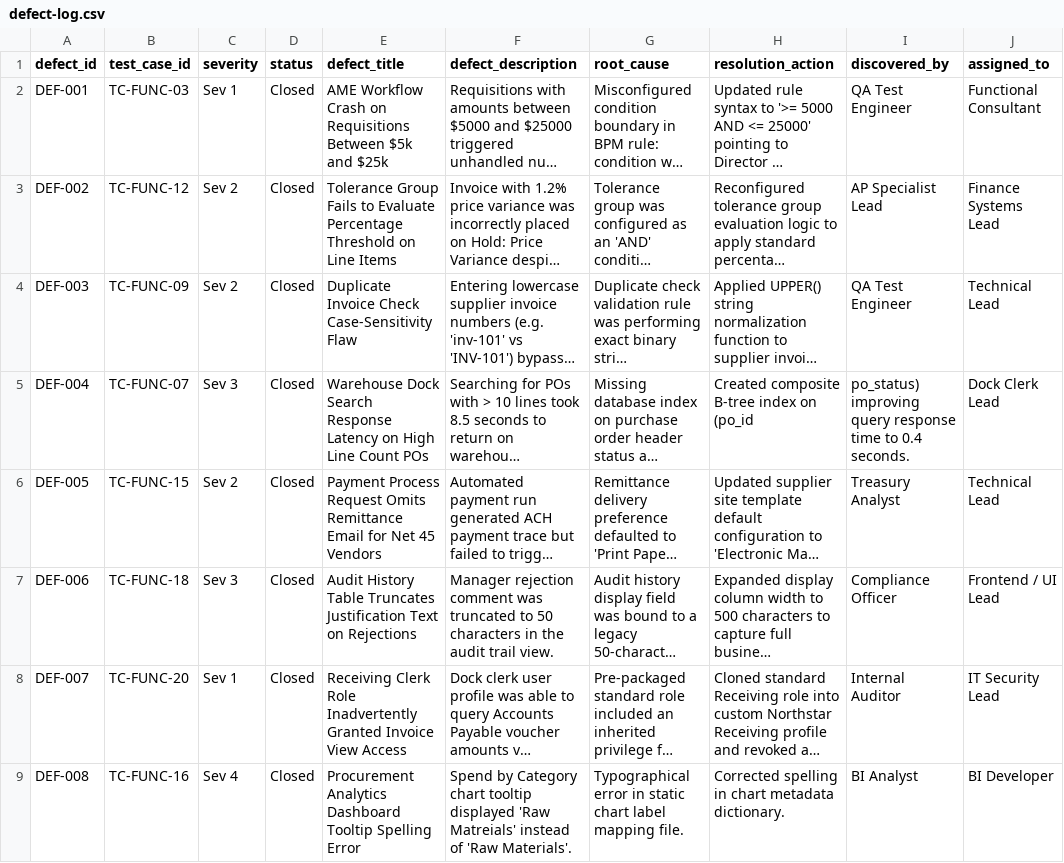
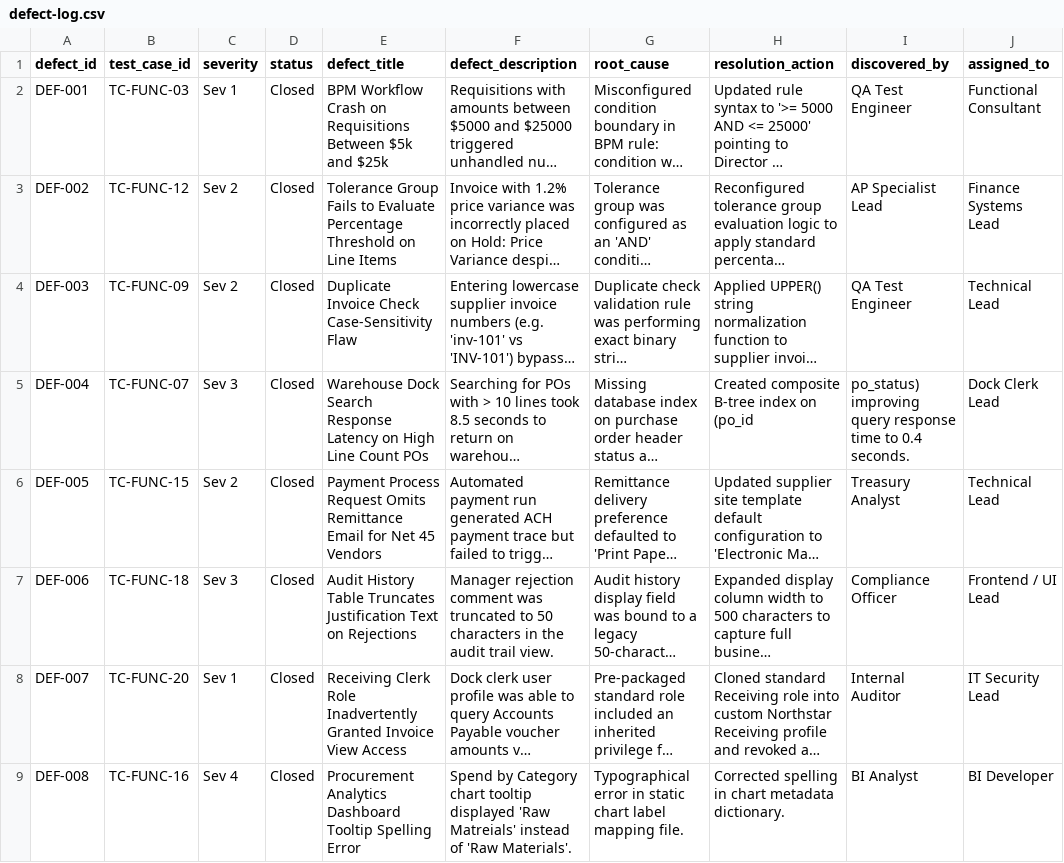
Before and after one commit to Madhav70/oracle-erp-p2p-case-study, a CSV file: testing/defect-log.csv, drawn as a sheet; only a part is shown; long unchanged cells end in …; the diff names each change by its address in the sheet, - before the commit and + after, or states it on an @@ line.

```diff
--- a/testing/defect-log.csv
+++ b/testing/defect-log.csv
-E2 (defect_title): AME Workflow Crash…
+E2 (defect_title): BPM Workflow Crash…
```
Also changed, not shown: 8 other files.
